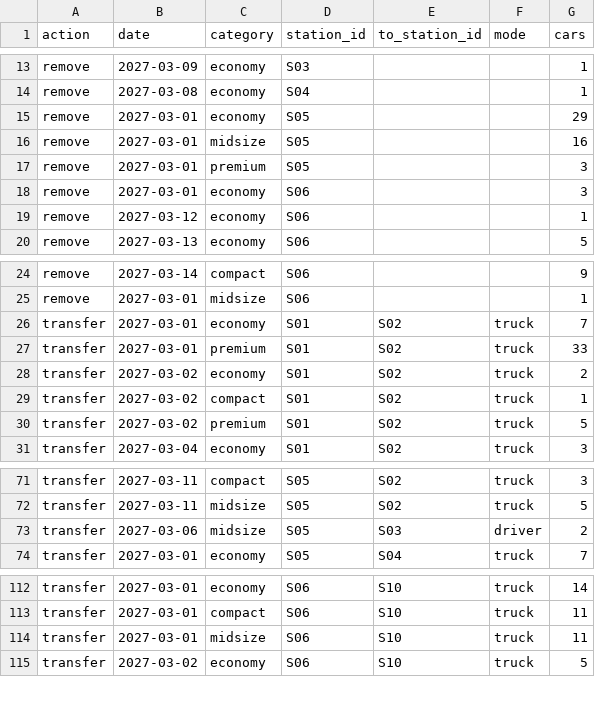
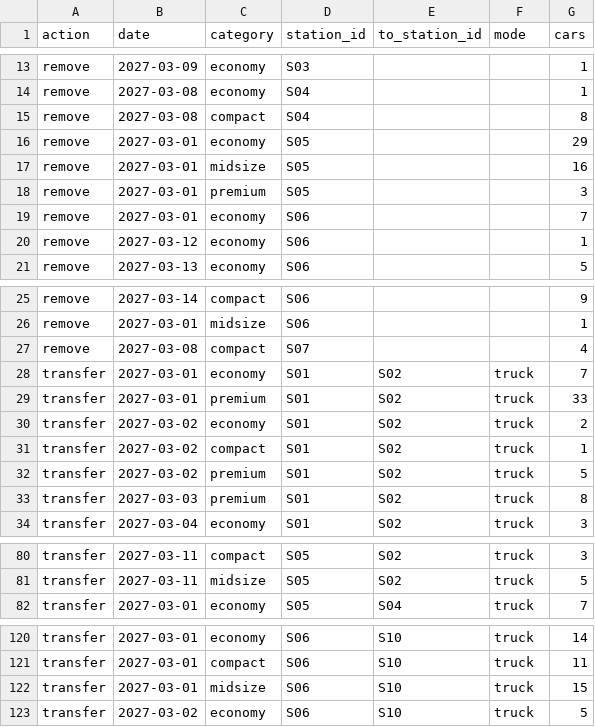
Before and after one commit to HossamSanad/sixt-hackathon-2026, a CSV file: Project_4/solution/best_plan.csv, drawn as a sheet; only a part is shown, gaps mark what is left out; the diff covers the shown part only.

```diff
--- a/Project_4/solution/best_plan.csv
+++ b/Project_4/solution/best_plan.csv
@@ -14,2 +14,3 @@ remove,2027-03-09,economy,S03,,,1
 remove,2027-03-08,economy,S04,,,1
+remove,2027-03-08,compact,S04,,,8
 remove,2027-03-01,economy,S05,,,29
@@ -17,3 +18,3 @@ remove,2027-03-01,midsize,S05,,,16
 remove,2027-03-01,premium,S05,,,3
-remove,2027-03-01,economy,S06,,,3
+remove,2027-03-01,economy,S06,,,7
 remove,2027-03-12,economy,S06,,,1
@@ -25,2 +26,3 @@ remove,2027-03-14,compact,S06,,,9
 remove,2027-03-01,midsize,S06,,,1
+remove,2027-03-08,compact,S07,,,4
 transfer,2027-03-01,economy,S01,S02,truck,7
@@ -30,2 +32,3 @@ transfer,2027-03-02,compact,S01,S02,truck,1
 transfer,2027-03-02,premium,S01,S02,truck,5
+transfer,2027-03-03,premium,S01,S02,truck,8
 transfer,2027-03-04,economy,S01,S02,truck,3
@@ -72,3 +81,2 @@ transfer,2027-03-11,compact,S05,S02,truck,3
 transfer,2027-03-11,midsize,S05,S02,truck,5
-transfer,2027-03-06,midsize,S05,S03,driver,2
 transfer,2027-03-01,economy,S05,S04,truck,7
@@ -113,3 +121,3 @@ transfer,2027-03-01,economy,S06,S10,truck,14
 transfer,2027-03-01,compact,S06,S10,truck,11
-transfer,2027-03-01,midsize,S06,S10,truck,11
+transfer,2027-03-01,midsize,S06,S10,truck,15
 transfer,2027-03-02,economy,S06,S10,truck,5
```
Also changed, not shown: 9 added rows, 3 removed rows and 12 edited cells elsewhere in this file, 20 other files.
